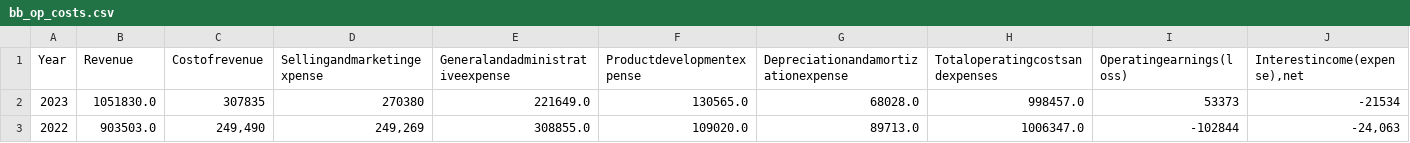
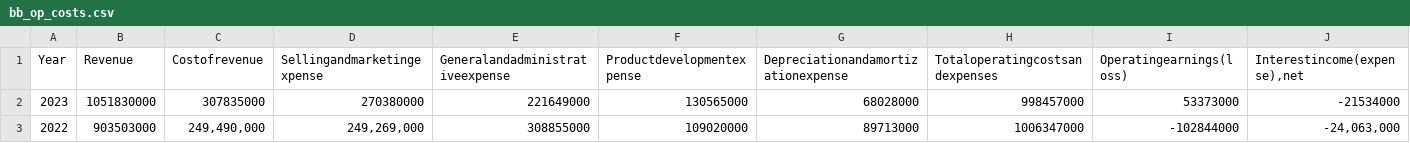
Before and after one commit to aubreepiep/bumble-vs-honeybees, a CSV file: notebooks/bb_op_costs.csv, drawn as a sheet; only a part is shown; the diff covers the shown part only; the diff names each change by its address in the sheet, - before the commit and + after, or states it on an @@ line.

```diff
--- a/notebooks/bb_op_costs.csv
+++ b/notebooks/bb_op_costs.csv
-B2 (Revenue): 1051830.0
+B2 (Revenue): 1051830000
-C2 (Costofrevenue): 307835
+C2 (Costofrevenue): 307835000
-D2 (Sellingandmarketingexpense): 270380
+D2 (Sellingandmarketingexpense): 270380000
-E2 (Generalandadministrativeexpense): 221649.0
+E2 (Generalandadministrativeexpense): 221649000
-F2 (Productdevelopmentexpense): 130565.0
+F2 (Productdevelopmentexpense): 130565000
-G2: 68028.0
+G2: 68028000
-H2 (Totaloperatingcostsandexpenses): 998457.0
+H2 (Totaloperatingcostsandexpenses): 998457000
-I2 (Operatingearnings(loss)): 53373
+I2 (Operatingearnings(loss)): 53373000
-J2 (Interestincome(expense),net): -21534
+J2 (Interestincome(expense),net): -21534000
-B3 (Revenue): 903503.0
+B3 (Revenue): 903503000
-C3 (Costofrevenue): 249,490
+C3 (Costofrevenue): 249,490,000
-D3 (Sellingandmarketingexpense): 249,269
+D3 (Sellingandmarketingexpense): 249,269,000
-E3 (Generalandadministrativeexpense): 308855.0
+E3 (Generalandadministrativeexpense): 308855000
-F3 (Productdevelopmentexpense): 109020.0
+F3 (Productdevelopmentexpense): 109020000
-G3: 89713.0
+G3: 89713000
-H3 (Totaloperatingcostsandexpenses): 1006347.0
+H3 (Totaloperatingcostsandexpenses): 1006347000
-I3 (Operatingearnings(loss)): -102844
+I3 (Operatingearnings(loss)): -102844000
-J3 (Interestincome(expense),net): -24,063
+J3 (Interestincome(expense),net): -24,063,000
```
Also changed, not shown: 39 edited cells elsewhere in this file, notebooks/bee_rev_exp.csv.
